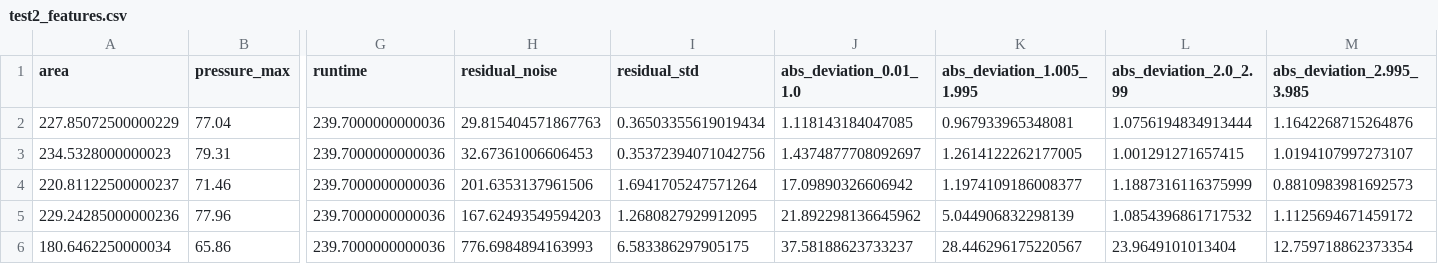
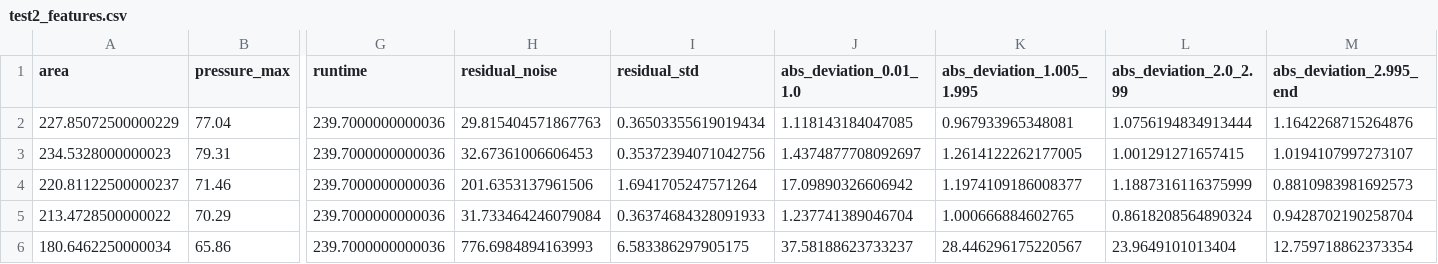
Before and after one commit to odea-project/StreamPort, a CSV file: dev/test2_features.csv, drawn as a sheet; only a part is shown, gaps mark what is left out; removed rows and columns are numbered as before the commit, all else as after; rows hold the shown columns only; the diff names each change by its address in the sheet, - before the commit and + after, or states it on an @@ line.

```diff
--- a/dev/test2_features.csv
+++ b/dev/test2_features.csv
-M1: abs_deviation_2.995_3.985
+M1: abs_deviation_2.995_end
-row 5: 229.24285000000236 | 77.96 | 239.7000000000036 | 167.62493549594203 | 1.2680827929912095 | 21.892298136645962 | 5.044906832298139 | 1.0854396861717532 | 1.1125694671459172
+row 5: 213.4728500000022 | 70.29 | 239.7000000000036 | 31.733464246079084 | 0.36374684328091933 | 1.237741389046704 | 1.000666884602765 | 0.8618208564890324 | 0.9428702190258704
```
Also changed, not shown: dev/test2_metadata.csv, dev/test_features.csv, 24 other files.
